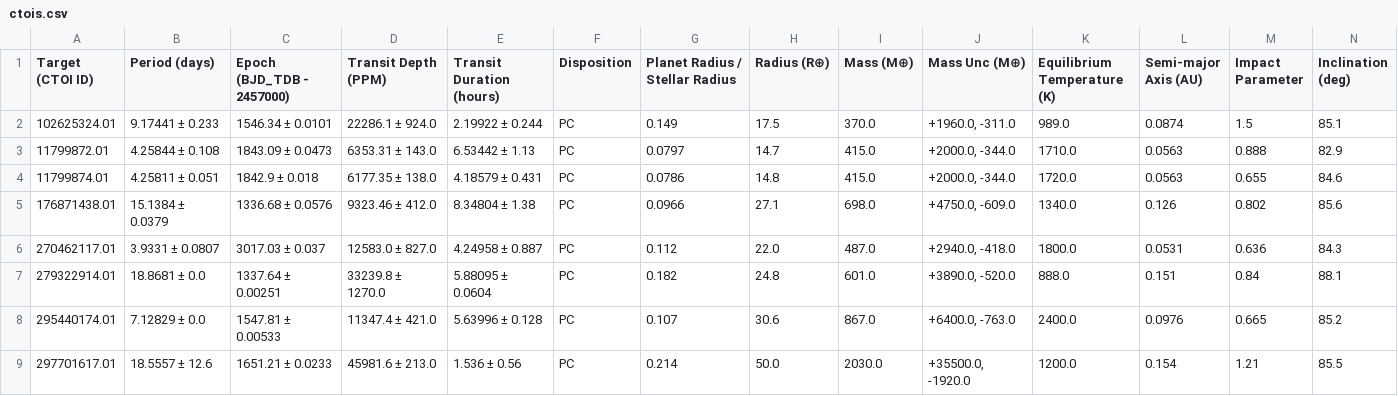
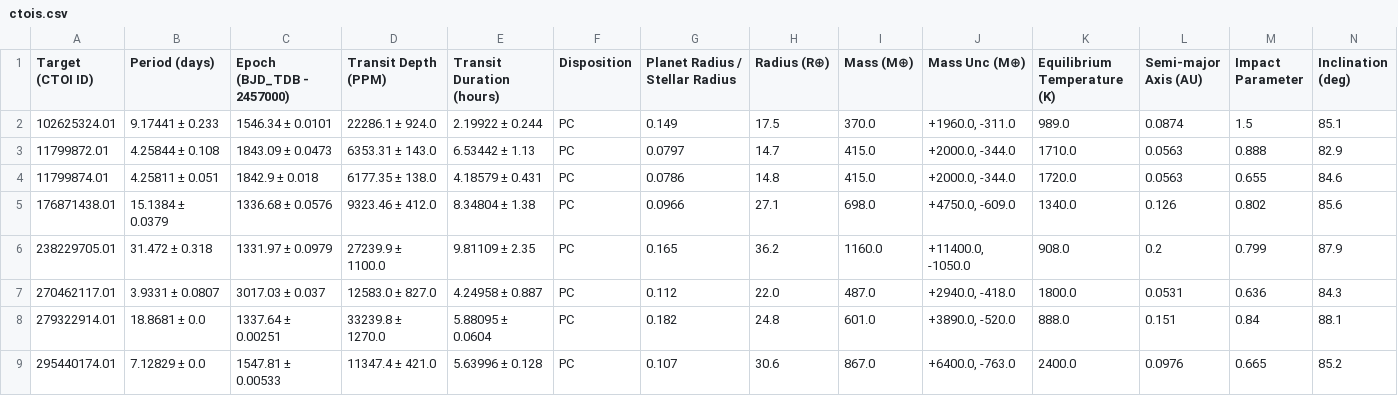
Before and after one commit to kzhu2099/Exoplanets, a CSV file: CTOI Creation/Results/ctois.csv, drawn as a sheet; only a part is shown; the shorter side is filled out with more unchanged rows; rows hold the shown columns only; the diff names each change by its address in the sheet, - before the commit and + after, or states it on an @@ line.

```diff
--- a/CTOI Creation/Results/ctois.csv
+++ b/CTOI Creation/Results/ctois.csv
+row 6: 238229705.01 | 31.472 ± 0.318 | 1331.97 ± 0.0979 | 27239.9 ± 1100.0 | 9.81109 ± 2.35 | PC | 0.165 | 36.2 | 1160.0 | +11400.0, -1050.0 | 908.0 | 0.2 | 0.799 | 87.9
```
Also changed, not shown: CTOI Creation/Results/stars.csv, CTOI Creation/uploaded_ctois.csv, 5 other files.
